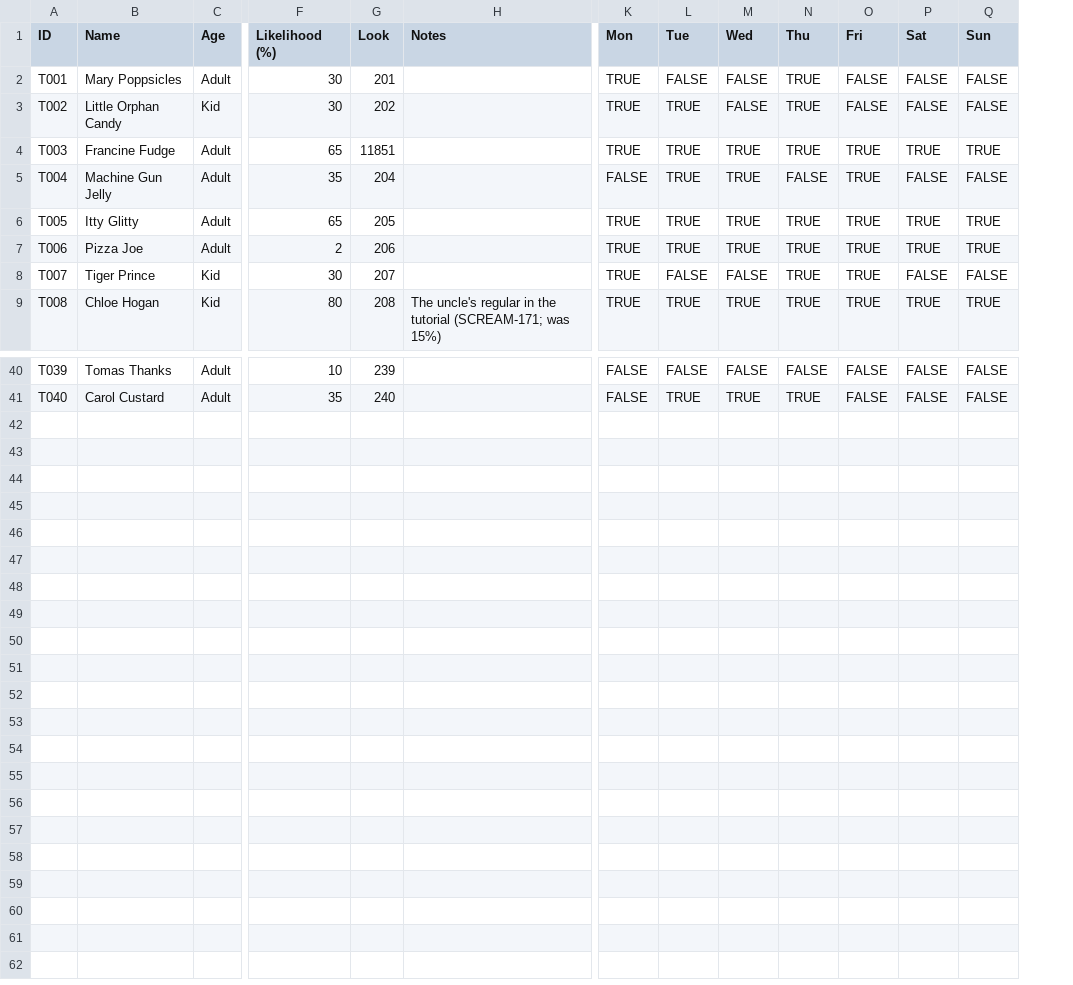
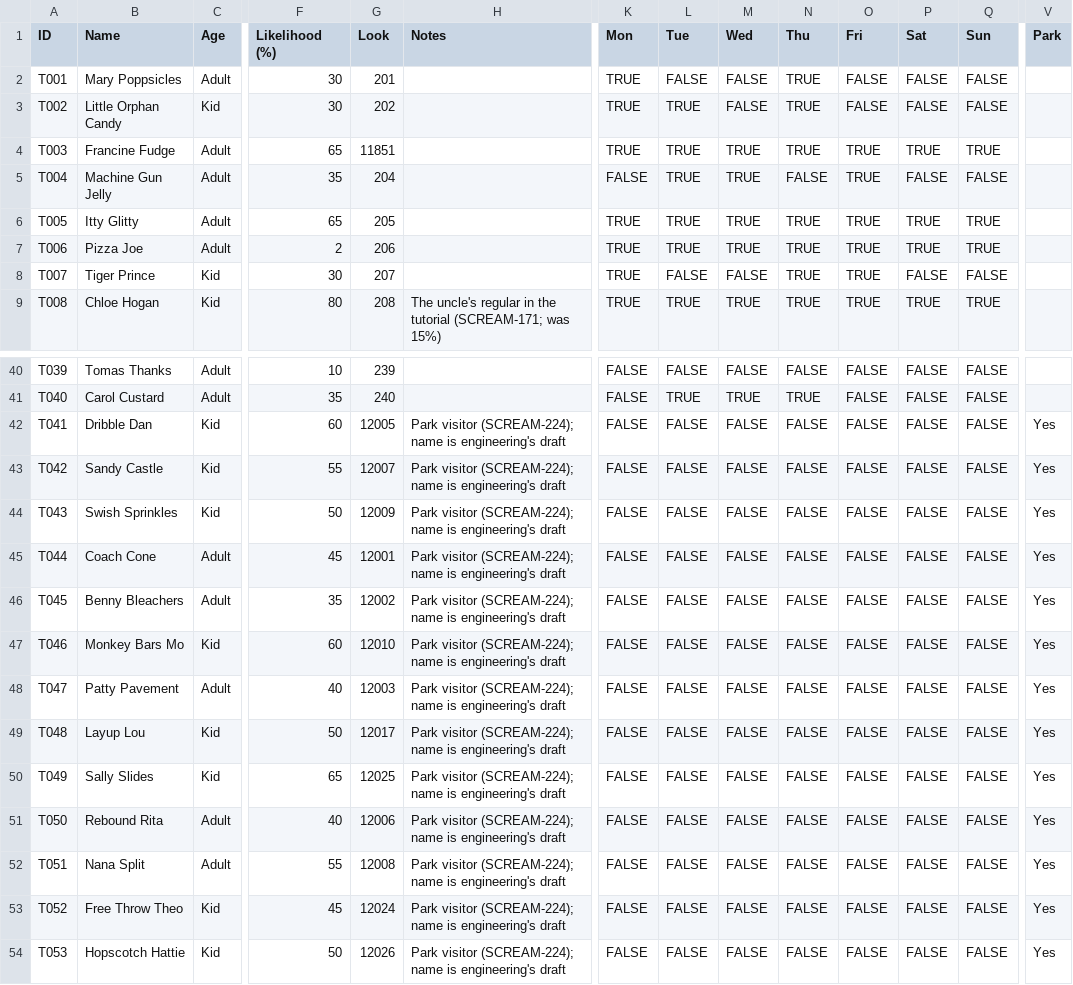
Before and after one commit to concrow7-dot/icemachine, a CSV file: tools/tutorial/residents.csv, drawn as a sheet; only a part is shown, gaps mark what is left out; rows hold the shown columns only; the diff names each change by its address in the sheet, - before the commit and + after, or states it on an @@ line.

```diff
--- a/tools/tutorial/residents.csv
+++ b/tools/tutorial/residents.csv
+column V (Park), empty
+row 42: T041 | Dribble Dan | Kid | 60 | 12005 | Park visitor (SCREAM-224); name is engineering's draft | FALSE | FALSE | FALSE | FALSE | FALSE | FALSE | FALSE | Yes
+row 43: T042 | Sandy Castle | Kid | 55 | 12007 | Park visitor (SCREAM-224); name is engineering's draft | FALSE | FALSE | FALSE | FALSE | FALSE | FALSE | FALSE | Yes
+row 44: T043 | Swish Sprinkles | Kid | 50 | 12009 | Park visitor (SCREAM-224); name is engineering's draft | FALSE | FALSE | FALSE | FALSE | FALSE | FALSE | FALSE | Yes
+row 45: T044 | Coach Cone | Adult | 45 | 12001 | Park visitor (SCREAM-224); name is engineering's draft | FALSE | FALSE | FALSE | FALSE | FALSE | FALSE | FALSE | Yes
+row 46: T045 | Benny Bleachers | Adult | 35 | 12002 | Park visitor (SCREAM-224); name is engineering's draft | FALSE | FALSE | FALSE | FALSE | FALSE | FALSE | FALSE | Yes
+row 47: T046 | Monkey Bars Mo | Kid | 60 | 12010 | Park visitor (SCREAM-224); name is engineering's draft | FALSE | FALSE | FALSE | FALSE | FALSE | FALSE | FALSE | Yes
+row 48: T047 | Patty Pavement | Adult | 40 | 12003 | Park visitor (SCREAM-224); name is engineering's draft | FALSE | FALSE | FALSE | FALSE | FALSE | FALSE | FALSE | Yes
+row 49: T048 | Layup Lou | Kid | 50 | 12017 | Park visitor (SCREAM-224); name is engineering's draft | FALSE | FALSE | FALSE | FALSE | FALSE | FALSE | FALSE | Yes
+row 50: T049 | Sally Slides | Kid | 65 | 12025 | Park visitor (SCREAM-224); name is engineering's draft | FALSE | FALSE | FALSE | FALSE | FALSE | FALSE | FALSE | Yes
+row 51: T050 | Rebound Rita | Adult | 40 | 12006 | Park visitor (SCREAM-224); name is engineering's draft | FALSE | FALSE | FALSE | FALSE | FALSE | FALSE | FALSE | Yes
+row 52: T051 | Nana Split | Adult | 55 | 12008 | Park visitor (SCREAM-224); name is engineering's draft | FALSE | FALSE | FALSE | FALSE | FALSE | FALSE | FALSE | Yes
+row 53: T052 | Free Throw Theo | Kid | 45 | 12024 | Park visitor (SCREAM-224); name is engineering's draft | FALSE | FALSE | FALSE | FALSE | FALSE | FALSE | FALSE | Yes
+row 54: T053 | Hopscotch Hattie | Kid | 50 | 12026 | Park visitor (SCREAM-224); name is engineering's draft | FALSE | FALSE | FALSE | FALSE | FALSE | FALSE | FALSE | Yes
```
Also changed, not shown: 13 other files.
